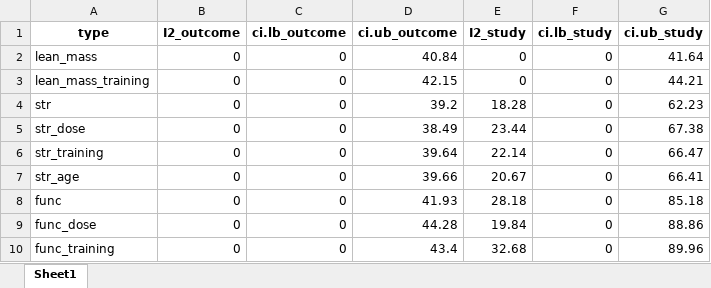
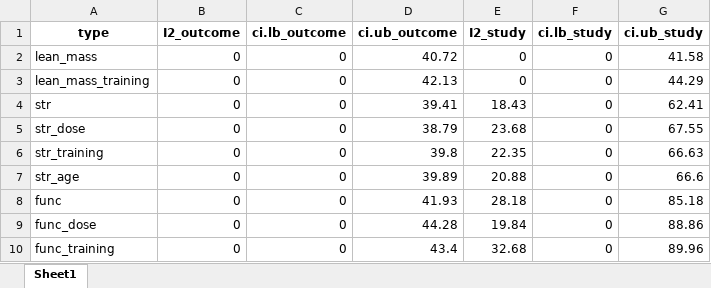
Before and after one commit to gp-esteves/meta-analysis-n3PUFA, an Excel workbook: Tables/I2_table.xlsx, sheet Sheet1, drawn as a sheet; values as stored, in another font and other column widths than the file's, no borders; the diff names each change by its address in the sheet, - before the commit and + after, or states it on an @@ line.

```diff
--- a/Tables/I2_table.xlsx (sheet Sheet1)
+++ b/Tables/I2_table.xlsx (sheet Sheet1)
-D2 (ci.ub_outcome): 40.84
+D2 (ci.ub_outcome): 40.72
-G2 (ci.ub_study): 41.64
+G2 (ci.ub_study): 41.58
-D3 (ci.ub_outcome): 42.15
+D3 (ci.ub_outcome): 42.13
-G3 (ci.ub_study): 44.21
+G3 (ci.ub_study): 44.29
-D4 (ci.ub_outcome): 39.2
+D4 (ci.ub_outcome): 39.41
-E4 (I2_study): 18.28
+E4 (I2_study): 18.43
-G4 (ci.ub_study): 62.23
+G4 (ci.ub_study): 62.41
-D5 (ci.ub_outcome): 38.49
+D5 (ci.ub_outcome): 38.79
-E5 (I2_study): 23.44
+E5 (I2_study): 23.68
-G5 (ci.ub_study): 67.38
+G5 (ci.ub_study): 67.55
-D6 (ci.ub_outcome): 39.64
+D6 (ci.ub_outcome): 39.8
-E6 (I2_study): 22.14
+E6 (I2_study): 22.35
-G6 (ci.ub_study): 66.47
+G6 (ci.ub_study): 66.63
-D7 (ci.ub_outcome): 39.66
+D7 (ci.ub_outcome): 39.89
-E7 (I2_study): 20.67
+E7 (I2_study): 20.88
-G7 (ci.ub_study): 66.41
+G7 (ci.ub_study): 66.6
```
Also changed, not shown: Data/n3PUFA-data.xlsx, Tables/sens_cor_table.xlsx, 5 other files.
